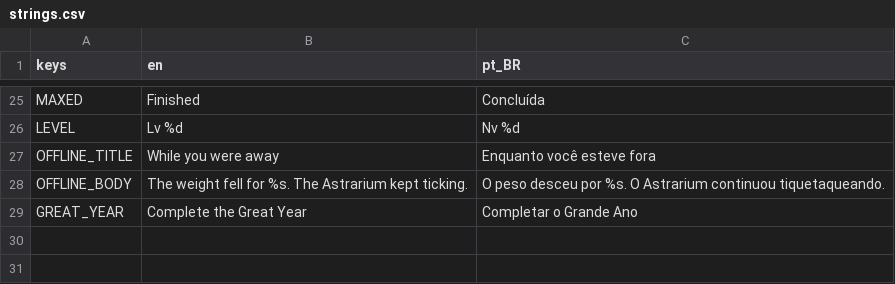
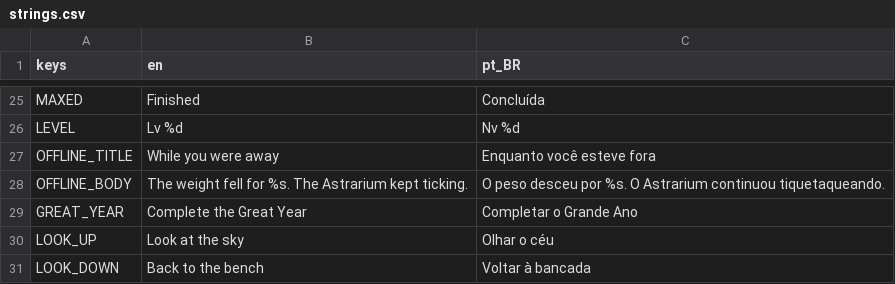
Before and after one commit to utrazin/claude-game, a CSV file: game/i18n/strings.csv, drawn as a sheet; only a part is shown, gaps mark what is left out; the diff names each change by its address in the sheet, - before the commit and + after, or states it on an @@ line.

```diff
--- a/game/i18n/strings.csv
+++ b/game/i18n/strings.csv
+row 30: LOOK_UP | Look at the sky | Olhar o céu
+row 31: LOOK_DOWN | Back to the bench | Voltar à bancada
```
Also changed, not shown: 13 other files.
